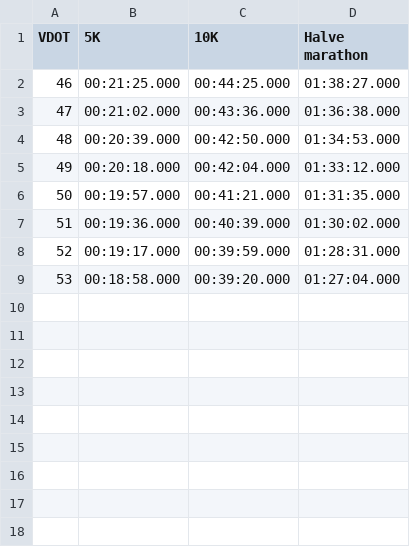
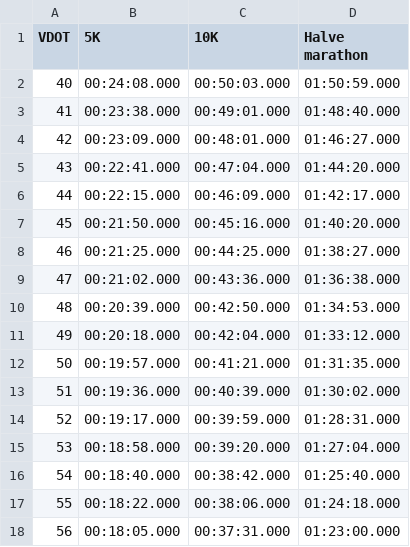
Before and after one commit to jhoebee/Hardloopschema, a CSV file: VDOT_running_times.csv, drawn as a sheet; the diff names each change by its address in the sheet, - before the commit and + after, or states it on an @@ line.

Commit message:
Update VDOT_running_times.csv

```diff
--- a/VDOT_running_times.csv
+++ b/VDOT_running_times.csv
+row 2: 40 | 00:24:08.000 | 00:50:03.000 | 01:50:59.000
+row 3: 41 | 00:23:38.000 | 00:49:01.000 | 01:48:40.000
+row 4: 42 | 00:23:09.000 | 00:48:01.000 | 01:46:27.000
+row 5: 43 | 00:22:41.000 | 00:47:04.000 | 01:44:20.000
+row 6: 44 | 00:22:15.000 | 00:46:09.000 | 01:42:17.000
+row 7: 45 | 00:21:50.000 | 00:45:16.000 | 01:40:20.000
+row 16: 54 | 00:18:40.000 | 00:38:42.000 | 01:25:40.000
+row 17: 55 | 00:18:22.000 | 00:38:06.000 | 01:24:18.000
+row 18: 56 | 00:18:05.000 | 00:37:31.000 | 01:23:00.000
```
